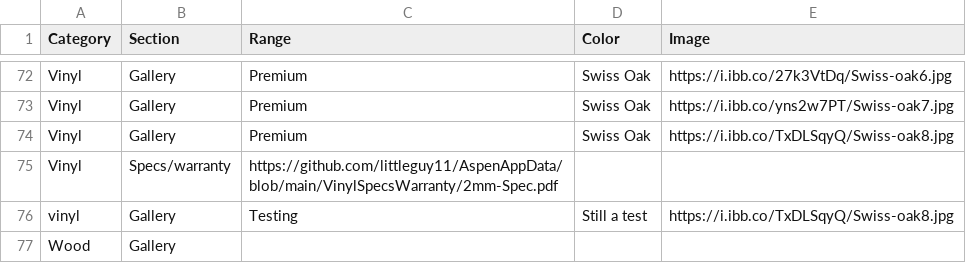
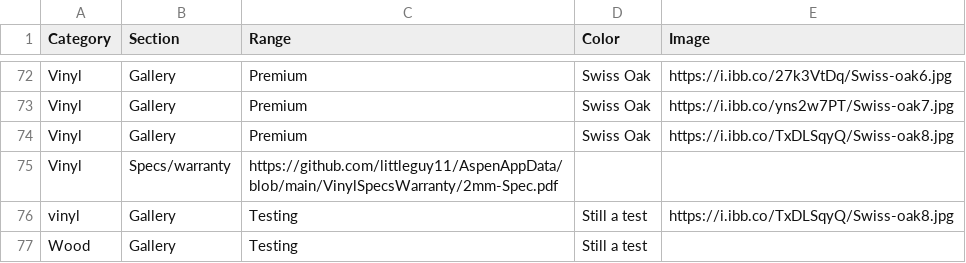
Before and after one commit to littleguy11/AspenAppData, a CSV file: CatalogData.csv, drawn as a sheet; only a part is shown, gaps mark what is left out.

Commit message:
Automated sync from Google Sheets

```diff
--- a/CatalogData.csv
+++ b/CatalogData.csv
@@ -76,2 +76,2 @@ Vinyl,Specs/warranty,https://github.com/littleguy11/AspenAppData/blob/main/Vinyl
 vinyl,Gallery,Testing,Still a test,https://i.ibb.co/TxDLSqyQ/Swiss-oak8.jpg
-Wood,Gallery,,,
+Wood,Gallery,Testing,Still a test,
```
